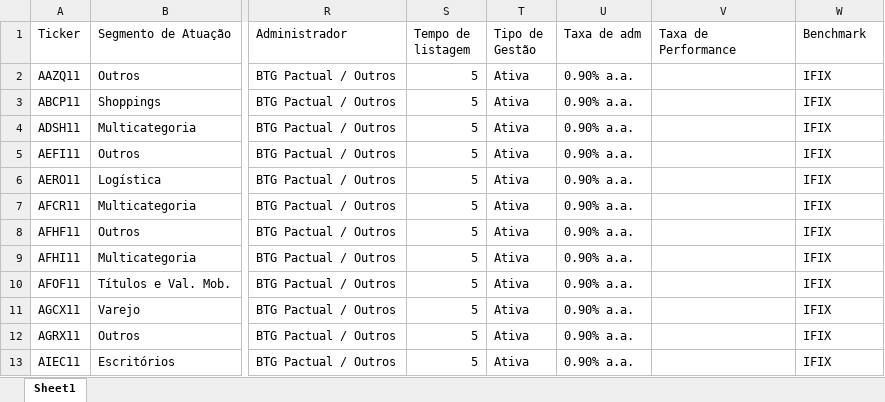
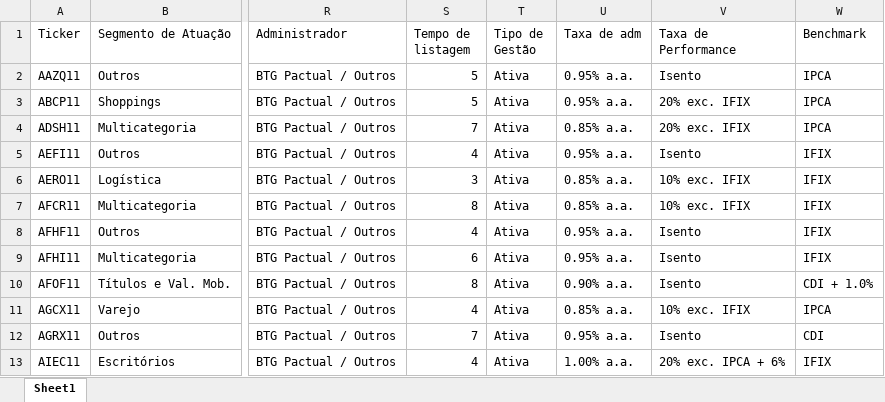
Before and after one commit to hralbaradostm-hue/dashboard-acoes, an Excel workbook: fiis_b3.xlsx, sheet Sheet1, drawn as a sheet; only a part is shown, gaps mark what is left out; values as stored, in another font and other column widths than the file's, no borders; the diff covers the shown part only; the diff names each change by its address in the sheet, - before the commit and + after, or states it on an @@ line.

Commit message:
Codigo app_b3.py atualizado com suporte completo a taxas e nulos tratados

```diff
--- a/fiis_b3.xlsx (sheet Sheet1)
+++ b/fiis_b3.xlsx (sheet Sheet1)
-U2:U3 (Taxa de adm): 0.90% a.a.
+U2:U3 (Taxa de adm): 0.95% a.a.
-V2 (Taxa de Performance): (empty)
+V2 (Taxa de Performance): Isento
-W2:W4 (Benchmark): IFIX
+W2:W4 (Benchmark): IPCA
-V3:V4 (Taxa de Performance): (empty)
+V3:V4 (Taxa de Performance): 20% exc. IFIX
-S4 (Tempo de listagem): 5
+S4 (Tempo de listagem): 7
-U4 (Taxa de adm): 0.90% a.a.
+U4 (Taxa de adm): 0.85% a.a.
-S5 (Tempo de listagem): 5
+S5 (Tempo de listagem): 4
-U5 (Taxa de adm): 0.90% a.a.
+U5 (Taxa de adm): 0.95% a.a.
-V5 (Taxa de Performance): (empty)
+V5 (Taxa de Performance): Isento
-S6 (Tempo de listagem): 5
+S6 (Tempo de listagem): 3
-U6:U7 (Taxa de adm): 0.90% a.a.
+U6:U7 (Taxa de adm): 0.85% a.a.
-V6:V7 (Taxa de Performance): (empty)
+V6:V7 (Taxa de Performance): 10% exc. IFIX
-S7 (Tempo de listagem): 5
+S7 (Tempo de listagem): 8
-S8 (Tempo de listagem): 5
+S8 (Tempo de listagem): 4
-U8:U9 (Taxa de adm): 0.90% a.a.
+U8:U9 (Taxa de adm): 0.95% a.a.
-V8:V10 (Taxa de Performance): (empty)
+V8:V10 (Taxa de Performance): Isento
-S9 (Tempo de listagem): 5
+S9 (Tempo de listagem): 6
-S10 (Tempo de listagem): 5
+S10 (Tempo de listagem): 8
-W10 (Benchmark): IFIX
+W10 (Benchmark): CDI + 1.0%
-S11 (Tempo de listagem): 5
+S11 (Tempo de listagem): 4
-U11 (Taxa de adm): 0.90% a.a.
+U11 (Taxa de adm): 0.85% a.a.
-V11 (Taxa de Performance): (empty)
+V11 (Taxa de Performance): 10% exc. IFIX
-W11 (Benchmark): IFIX
+W11 (Benchmark): IPCA
-S12 (Tempo de listagem): 5
+S12 (Tempo de listagem): 7
-U12 (Taxa de adm): 0.90% a.a.
+U12 (Taxa de adm): 0.95% a.a.
-V12 (Taxa de Performance): (empty)
+V12 (Taxa de Performance): Isento
-W12 (Benchmark): IFIX
+W12 (Benchmark): CDI
-S13 (Tempo de listagem): 5
+S13 (Tempo de listagem): 4
-U13 (Taxa de adm): 0.90% a.a.
+U13 (Taxa de adm): 1.00% a.a.
-V13 (Taxa de Performance): (empty)
+V13 (Taxa de Performance): 20% exc. IPCA + 6%
```
Also changed, not shown: 1913 edited cells elsewhere in this sheet.
